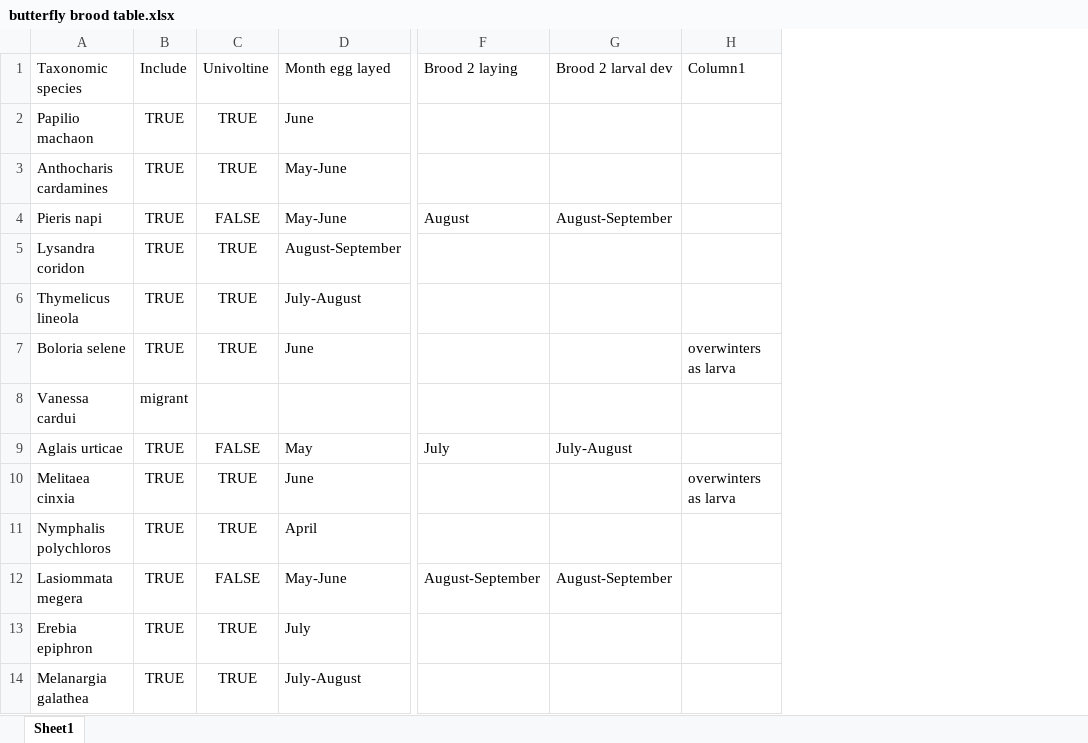
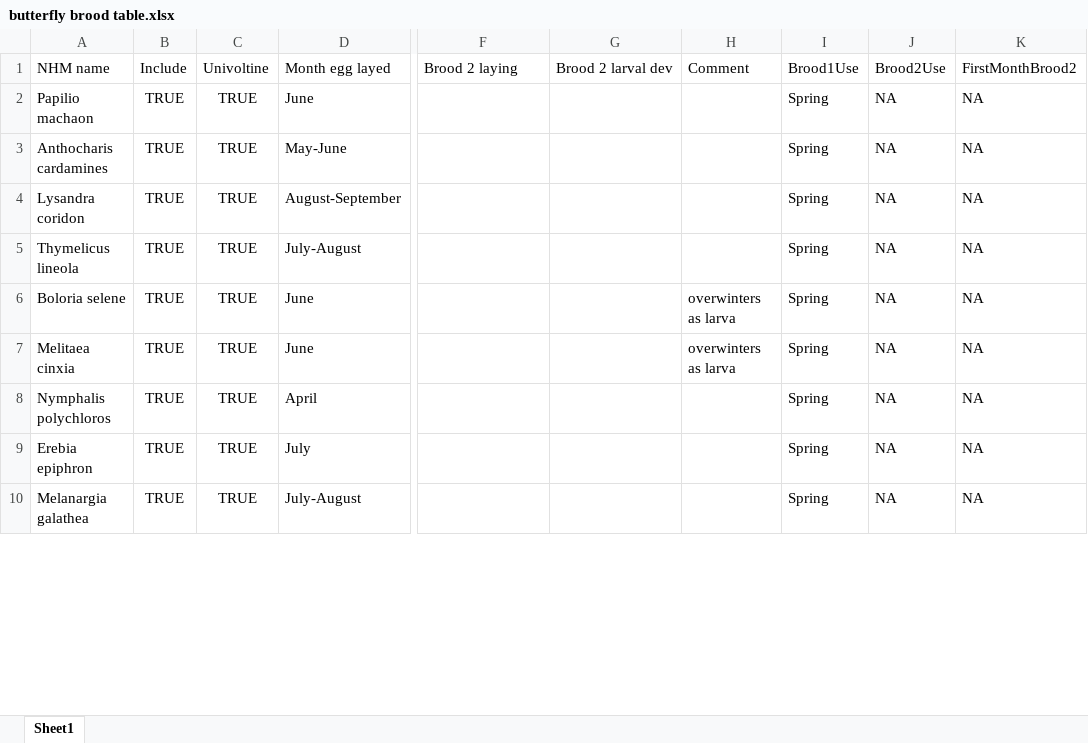
Before and after one commit to redeyeshadow/Butterfly_Project_MBiol, an Excel workbook: data/butterfly brood table.xlsx, sheet Sheet1, drawn as a sheet; only a part is shown, gaps mark what is left out; values as stored, in another font and other column widths than the file's, no borders; table styles not drawn; addresses are those after the commit; the diff covers the shown part only; the diff names each change by its address in the sheet, - before the commit and + after, or states it on an @@ line.

```diff
--- a/data/butterfly brood table.xlsx (sheet Sheet1)
+++ b/data/butterfly brood table.xlsx (sheet Sheet1)
+column I, rows 1-10: Brood1Use | Spring | Spring | Spring | Spring | Spring | Spring | Spring | Spring | Spring
+column J, rows 1-10: Brood2Use | NA | NA | NA | NA | NA | NA | NA | NA | NA
+column K, rows 1-10: FirstMonthBrood2 | NA | NA | NA | NA | NA | NA | NA | NA | NA
-A1: Taxonomic species
+A1: NHM name
-H1: Column1
+H1: Comment
@@ row 4 moved to row 43: Pieris napi @@
@@ row 8 moved to row 89: Vanessa cardui @@
@@ row 9 moved to row 44: Aglais urticae @@
@@ row 12 moved to row 45: Lasiommata megera @@
```
Also changed, not shown: 3 added rows, 3 removed rows and 51 moved rows elsewhere in this sheet, 12 other files.
